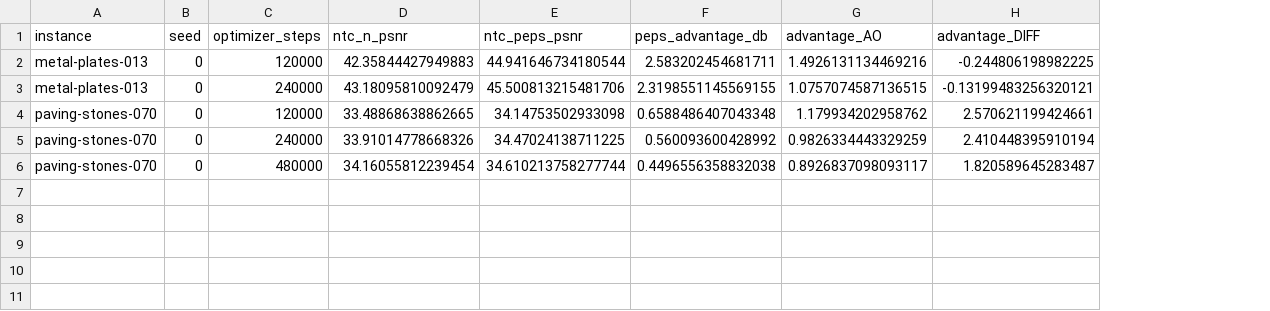
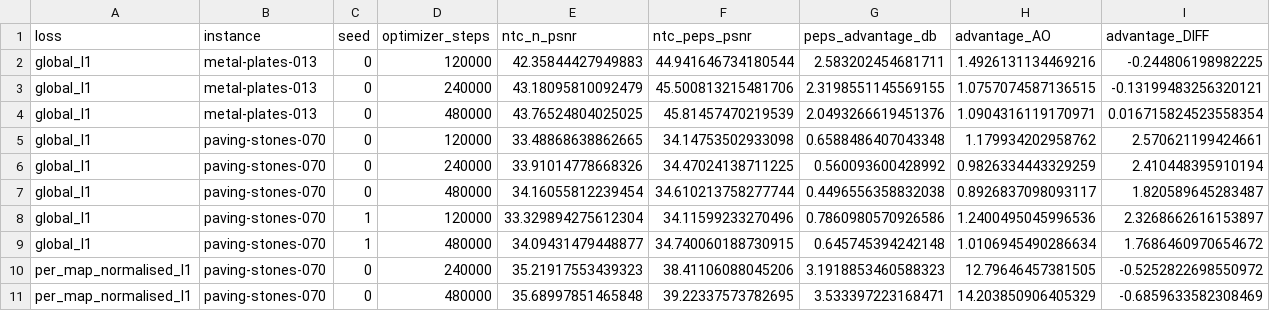
Before and after one commit to iiyyll01lin/yy-peps, a CSV file: results/texture_repro/budget_probe/curves.csv, drawn as a sheet; only a part is shown; addresses are those after the commit; rows hold the shown columns only; the diff names each change by its address in the sheet, - before the commit and + after, or states it on an @@ line.

Commit message:
Show the texture PEPS gain is loss-determined, not budget-limited
Extending NTC_N and NTC_PEPS to 240k and 480k optimizer steps shrinks the PEPS
advantage instead of growing it, on two sets and two seeds, so the shortfall
against the published gain is not a compute problem.

Swapping only the training loss, on the same set, seed, architecture and
budget, multiplies the advantage by 5.7x at 240k and 7.9x at 480k and reverses
the budget trend. Table 2 reports a per-map average of PSNR while the frozen
recipe optimises a single absolute global L1, and the published gain falls
between the two variants.

Also corrects an earlier claim in this README: with equal channel counts per
map the global L1 weights every map's mean absolute error equally, so it does
not let large-error maps dominate the gradient.

Signed-off-by: Jason YY, Lin <iiyyll01lin@gmail.com>

```diff
--- a/results/texture_repro/budget_probe/curves.csv
+++ b/results/texture_repro/budget_probe/curves.csv
+column A (loss), rows 2-3: global_l1 | global_l1; rows 5-7: all global_l1
+row 4: global_l1 | metal-plates-013 | 0 | 480000 | 43.76524804025025 | 45.81457470219539 | 2.0493266619451376 | 1.0904316119170971 | 0.016715824523558354
+row 8: global_l1 | paving-stones-070 | 1 | 120000 | 33.329894275612304 | 34.11599233270496 | 0.7860980570926586 | 1.2400495045996536 | 2.3268662616153897
+row 9: global_l1 | paving-stones-070 | 1 | 480000 | 34.09431479448877 | 34.740060188730915 | 0.645745394242148 | 1.0106945490286634 | 1.7686460970654672
+row 10: per_map_normalised_l1 | paving-stones-070 | 0 | 240000 | 35.21917553439323 | 38.41106088045206 | 3.1918853460588323 | 12.79646457381505 | -0.5252822698550972
+row 11: per_map_normalised_l1 | paving-stones-070 | 0 | 480000 | 35.68997851465848 | 39.22337573782695 | 3.533397223168471 | 14.203850906405329 | -0.6859633582308469
```
Also changed, not shown: 2 other files.
